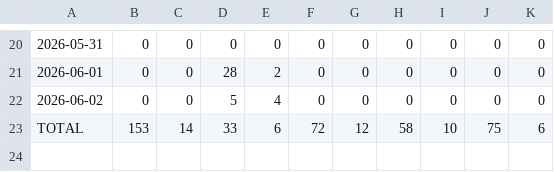
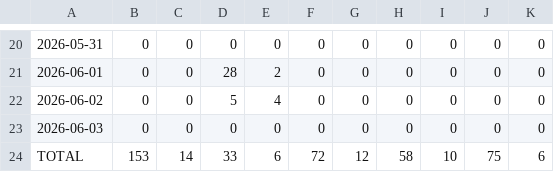
Before and after one commit to sowmyachintakindi/TrafficStats, a CSV file: traffic/views.csv, drawn as a sheet; only a part is shown, gaps mark what is left out; the diff names each change by its address in the sheet, - before the commit and + after, or states it on an @@ line.

```diff
--- a/traffic/views.csv
+++ b/traffic/views.csv
+row 23: 2026-06-03 | 0 | 0 | 0 | 0 | 0 | 0 | 0 | 0 | 0 | 0
```
Also changed, not shown: traffic/clones.csv, 3 other files.
